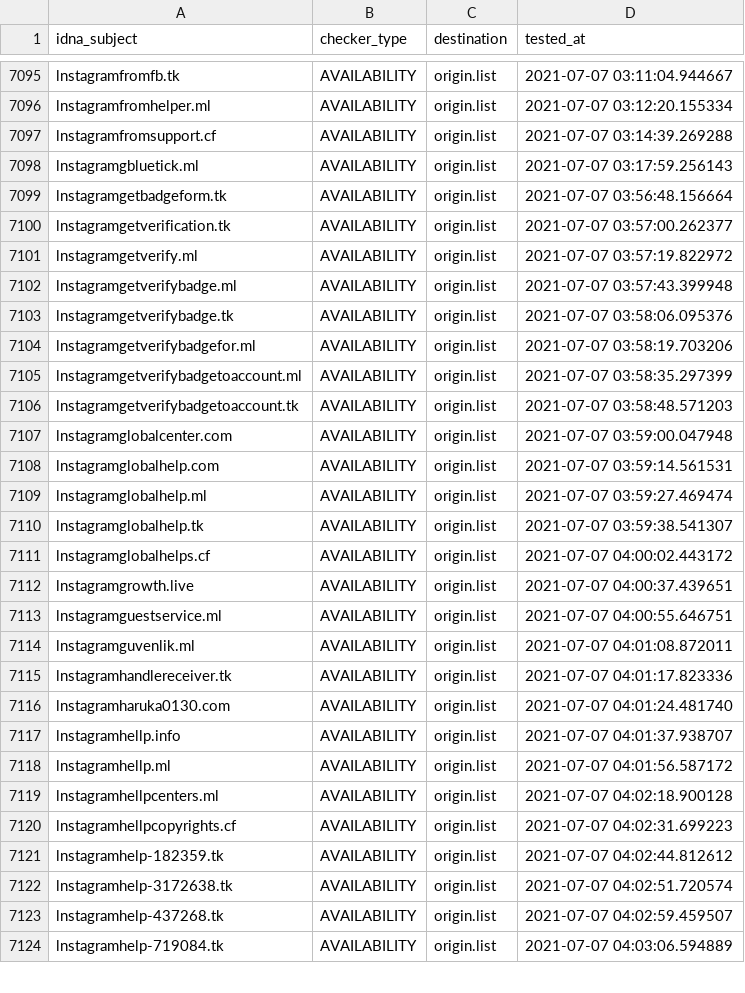
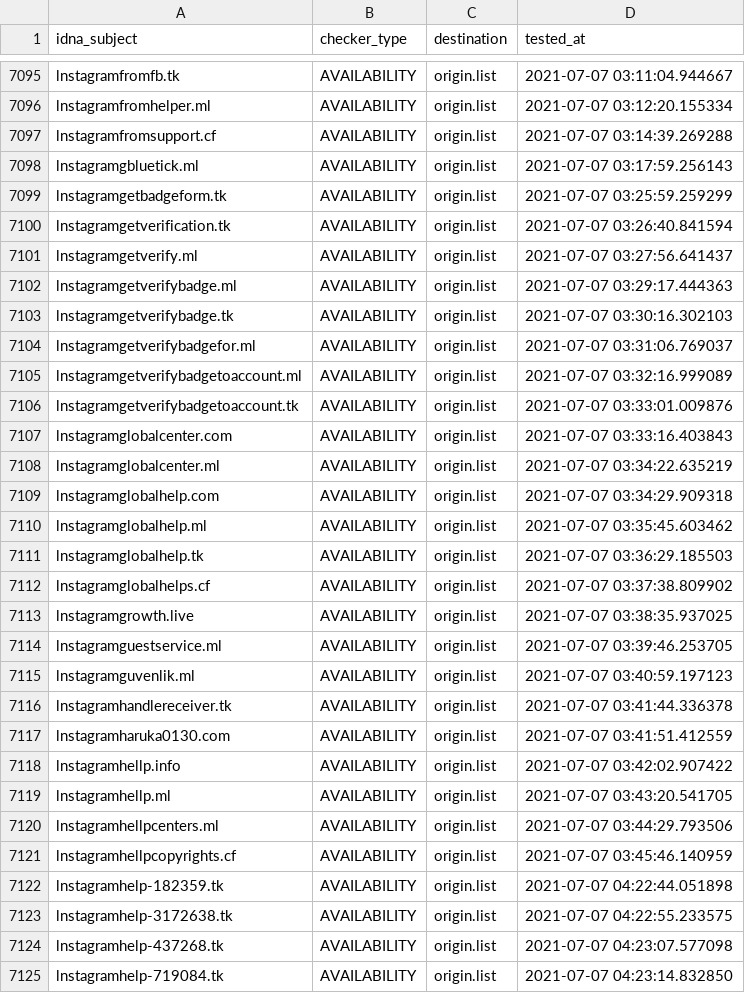
Before and after one commit to dead-hosts/iVOID.hosts_git_intr0, a CSV file: .pyfunceble/inactive.csv, drawn as a sheet; only a part is shown, gaps mark what is left out; the diff covers the shown part only.

```diff
--- a/.pyfunceble/inactive.csv
+++ b/.pyfunceble/inactive.csv
@@ -7098,27 +7098,28 @@ lnstagramfromsupport.cf,AVAILABILITY,origin.list,2021-07-07 03:14:39.269288
 lnstagramgbluetick.ml,AVAILABILITY,origin.list,2021-07-07 03:17:59.256143
-lnstagramgetbadgeform.tk,AVAILABILITY,origin.list,2021-07-07 03:56:48.156664
-lnstagramgetverification.tk,AVAILABILITY,origin.list,2021-07-07 03:57:00.262377
-lnstagramgetverify.ml,AVAILABILITY,origin.list,2021-07-07 03:57:19.822972
-lnstagramgetverifybadge.ml,AVAILABILITY,origin.list,2021-07-07 03:57:43.399948
-lnstagramgetverifybadge.tk,AVAILABILITY,origin.list,2021-07-07 03:58:06.095376
-lnstagramgetverifybadgefor.ml,AVAILABILITY,origin.list,2021-07-07 03:58:19.703206
-lnstagramgetverifybadgetoaccount.ml,AVAILABILITY,origin.list,2021-07-07 03:58:35.297399
-lnstagramgetverifybadgetoaccount.tk,AVAILABILITY,origin.list,2021-07-07 03:58:48.571203
-lnstagramglobalcenter.com,AVAILABILITY,origin.list,2021-07-07 03:59:00.047948
-lnstagramglobalhelp.com,AVAILABILITY,origin.list,2021-07-07 03:59:14.561531
-lnstagramglobalhelp.ml,AVAILABILITY,origin.list,2021-07-07 03:59:27.469474
-lnstagramglobalhelp.tk,AVAILABILITY,origin.list,2021-07-07 03:59:38.541307
-lnstagramglobalhelps.cf,AVAILABILITY,origin.list,2021-07-07 04:00:02.443172
-lnstagramgrowth.live,AVAILABILITY,origin.list,2021-07-07 04:00:37.439651
-lnstagramguestservice.ml,AVAILABILITY,origin.list,2021-07-07 04:00:55.646751
-lnstagramguvenlik.ml,AVAILABILITY,origin.list,2021-07-07 04:01:08.872011
-lnstagramhandlereceiver.tk,AVAILABILITY,origin.list,2021-07-07 04:01:17.823336
-lnstagramharuka0130.com,AVAILABILITY,origin.list,2021-07-07 04:01:24.481740
-lnstagramhellp.info,AVAILABILITY,origin.list,2021-07-07 04:01:37.938707
-lnstagramhellp.ml,AVAILABILITY,origin.list,2021-07-07 04:01:56.587172
-lnstagramhellpcenters.ml,AVAILABILITY,origin.list,2021-07-07 04:02:18.900128
-lnstagramhellpcopyrights.cf,AVAILABILITY,origin.list,2021-07-07 04:02:31.699223
-lnstagramhelp-182359.tk,AVAILABILITY,origin.list,2021-07-07 04:02:44.812612
-lnstagramhelp-3172638.tk,AVAILABILITY,origin.list,2021-07-07 04:02:51.720574
-lnstagramhelp-437268.tk,AVAILABILITY,origin.list,2021-07-07 04:02:59.459507
-lnstagramhelp-719084.tk,AVAILABILITY,origin.list,2021-07-07 04:03:06.594889
+lnstagramgetbadgeform.tk,AVAILABILITY,origin.list,2021-07-07 03:25:59.259299
+lnstagramgetverification.tk,AVAILABILITY,origin.list,2021-07-07 03:26:40.841594
+lnstagramgetverify.ml,AVAILABILITY,origin.list,2021-07-07 03:27:56.641437
+lnstagramgetverifybadge.ml,AVAILABILITY,origin.list,2021-07-07 03:29:17.444363
+lnstagramgetverifybadge.tk,AVAILABILITY,origin.list,2021-07-07 03:30:16.302103
+lnstagramgetverifybadgefor.ml,AVAILABILITY,origin.list,2021-07-07 03:31:06.769037
+lnstagramgetverifybadgetoaccount.ml,AVAILABILITY,origin.list,2021-07-07 03:32:16.999089
+lnstagramgetverifybadgetoaccount.tk,AVAILABILITY,origin.list,2021-07-07 03:33:01.009876
+lnstagramglobalcenter.com,AVAILABILITY,origin.list,2021-07-07 03:33:16.403843
+lnstagramglobalcenter.ml,AVAILABILITY,origin.list,2021-07-07 03:34:22.635219
+lnstagramglobalhelp.com,AVAILABILITY,origin.list,2021-07-07 03:34:29.909318
+lnstagramglobalhelp.ml,AVAILABILITY,origin.list,2021-07-07 03:35:45.603462
+lnstagramglobalhelp.tk,AVAILABILITY,origin.list,2021-07-07 03:36:29.185503
+lnstagramglobalhelps.cf,AVAILABILITY,origin.list,2021-07-07 03:37:38.809902
+lnstagramgrowth.live,AVAILABILITY,origin.list,2021-07-07 03:38:35.937025
+lnstagramguestservice.ml,AVAILABILITY,origin.list,2021-07-07 03:39:46.253705
+lnstagramguvenlik.ml,AVAILABILITY,origin.list,2021-07-07 03:40:59.197123
+lnstagramhandlereceiver.tk,AVAILABILITY,origin.list,2021-07-07 03:41:44.336378
+lnstagramharuka0130.com,AVAILABILITY,origin.list,2021-07-07 03:41:51.412559
+lnstagramhellp.info,AVAILABILITY,origin.list,2021-07-07 03:42:02.907422
+lnstagramhellp.ml,AVAILABILITY,origin.list,2021-07-07 03:43:20.541705
+lnstagramhellpcenters.ml,AVAILABILITY,origin.list,2021-07-07 03:44:29.793506
+lnstagramhellpcopyrights.cf,AVAILABILITY,origin.list,2021-07-07 03:45:46.140959
+lnstagramhelp-182359.tk,AVAILABILITY,origin.list,2021-07-07 04:22:44.051898
+lnstagramhelp-3172638.tk,AVAILABILITY,origin.list,2021-07-07 04:22:55.233575
+lnstagramhelp-437268.tk,AVAILABILITY,origin.list,2021-07-07 04:23:07.577098
+lnstagramhelp-719084.tk,AVAILABILITY,origin.list,2021-07-07 04:23:14.832850
```
Also changed, not shown: 12 added rows and 40 edited cells elsewhere in this file, 11 other files.
